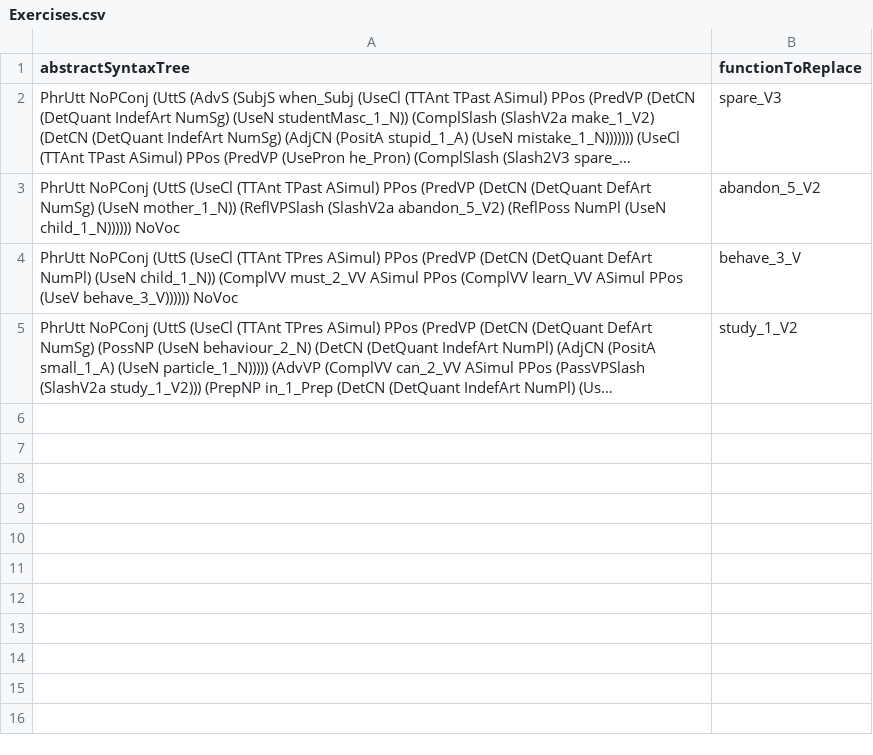
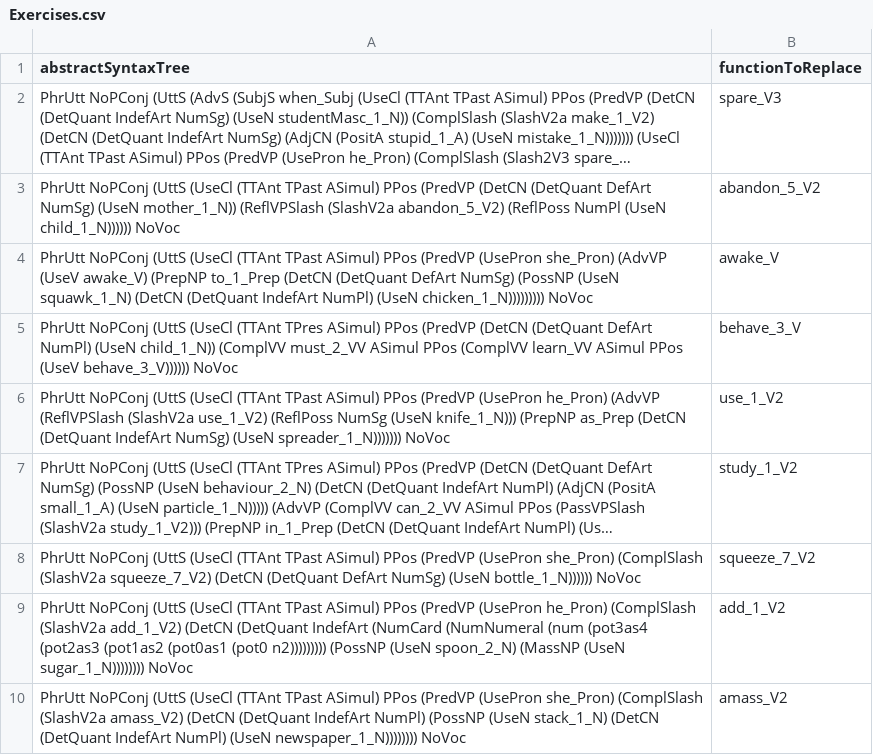
Before and after one commit to Hugsim/DATX02-20-11, a CSV file: SmartLearning/app/src/main/assets/parsing/Exercises.csv, drawn as a sheet; long unchanged cells end in …; the diff names each change by its address in the sheet, - before the commit and + after, or states it on an @@ line.

Commit message:
Added a few fillTheGap exercises

```diff
--- a/SmartLearning/app/src/main/assets/parsing/Exercises.csv
+++ b/SmartLearning/app/src/main/assets/parsing/Exercises.csv
+row 4: PhrUtt NoPConj (UttS (UseCl (TTAnt TPast ASimul) PPos (PredVP (UsePron she_Pron) (AdvVP (UseV awake_V) (PrepNP to_1_Prep (DetCN (DetQuant DefArt NumSg) (PossNP (UseN squawk_1_N) (DetCN (DetQuant IndefArt NumPl) (UseN chicken_1_N))))))))) NoVoc | awake_V
+row 6: PhrUtt NoPConj (UttS (UseCl (TTAnt TPast ASimul) PPos (PredVP (UsePron he_Pron) (AdvVP (ReflVPSlash (SlashV2a use_1_V2) (ReflPoss NumSg (UseN knife_1_N))) (PrepNP as_Prep (DetCN (DetQuant IndefArt NumSg) (UseN spreader_1_N))))))) NoVoc | use_1_V2
+row 8: PhrUtt NoPConj (UttS (UseCl (TTAnt TPast ASimul) PPos (PredVP (UsePron she_Pron) (ComplSlash (SlashV2a squeeze_7_V2) (DetCN (DetQuant DefArt NumSg) (UseN bottle_1_N)))))) NoVoc | squeeze_7_V2
+row 9: PhrUtt NoPConj (UttS (UseCl (TTAnt TPast ASimul) PPos (PredVP (UsePron he_Pron) (ComplSlash (SlashV2a add_1_V2) (DetCN (DetQuant IndefArt (NumCard (NumNumeral (num (pot3as4 (pot2as3 (pot1as2 (pot0as1 (pot0 n2))))))))) (PossNP (UseN spoon_2_N) (MassNP (UseN sugar_1_N)))))))) NoVoc | add_1_V2
+row 10: PhrUtt NoPConj (UttS (UseCl (TTAnt TPast ASimul) PPos (PredVP (UsePron she_Pron) (ComplSlash (SlashV2a amass_V2) (DetCN (DetQuant IndefArt NumPl) (PossNP (UseN stack_1_N) (DetCN (DetQuant IndefArt NumPl) (UseN newspaper_1_N)))))))) NoVoc | amass_V2
```
